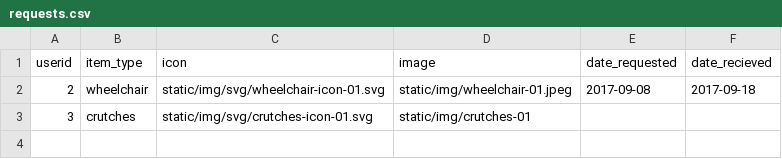
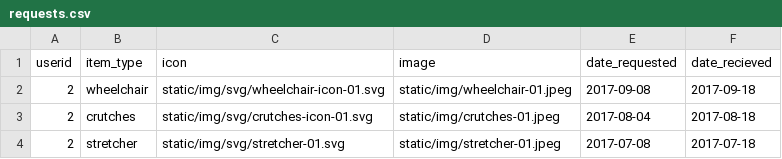
Before and after one commit to jmurp7385/medsend, a CSV file: app/csv/requests.csv, drawn as a sheet.

```diff
--- a/app/csv/requests.csv
+++ b/app/csv/requests.csv
@@ -2,2 +2,3 @@ userid,item_type,icon,image,date_requested,date_recieved
 2,wheelchair,static/img/svg/wheelchair-icon-01.svg,static/img/wheelchair-01.jpeg,2017-09-08,2017-09-18
-3,crutches,static/img/svg/crutches-icon-01.svg,static/img/crutches-01
+2,crutches,static/img/svg/crutches-icon-01.svg,static/img/crutches-01.jpeg,2017-08-04,2017-08-18
+2,stretcher,static/img/svg/stretcher-01.svg,static/img/stretcher-01.jpeg,2017-07-08,2017-07-18
```
Also changed, not shown: 6 other files.
